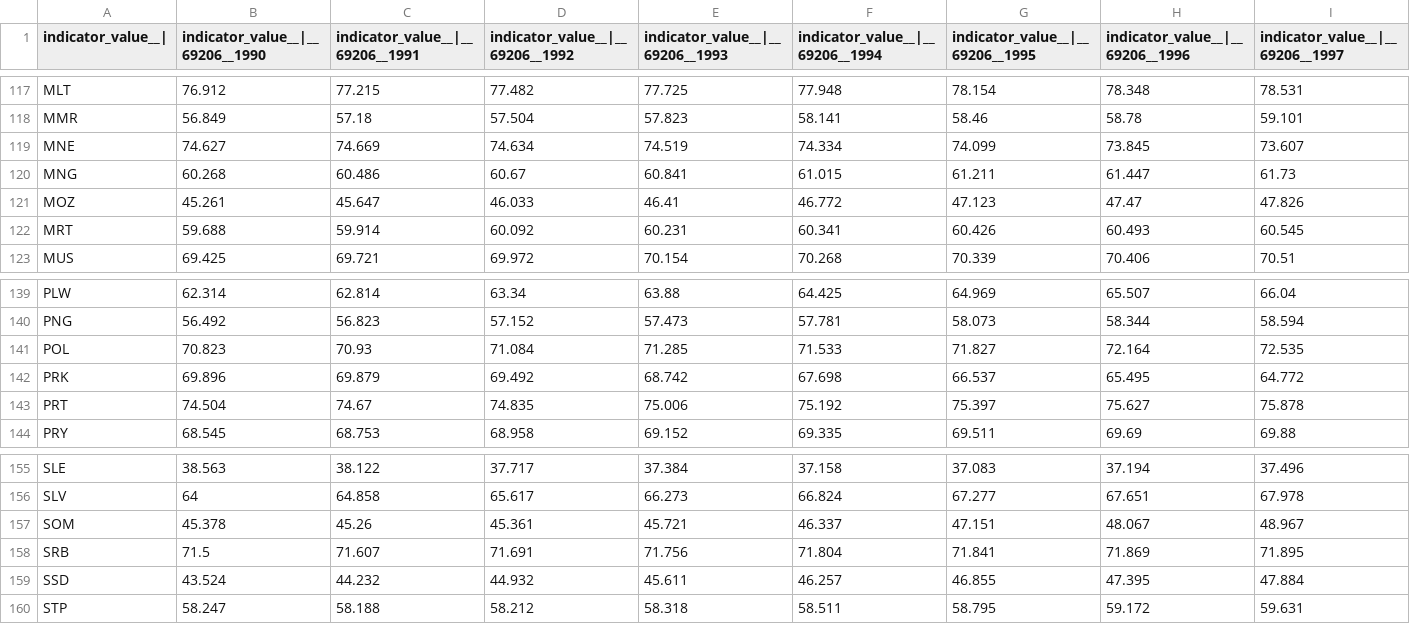
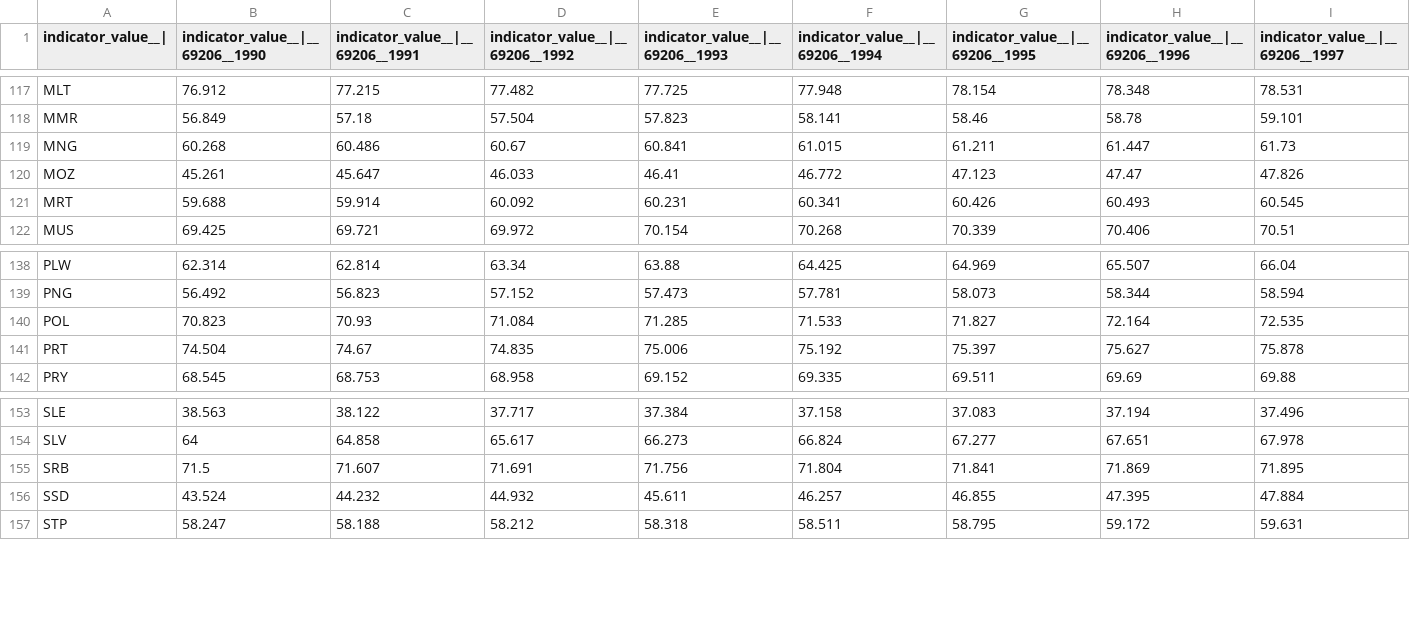
Before and after one commit to JohnWales/Visualizing-UNs-Human-Development-Report, a CSV file: csv_files/lifeexp_years.csv, drawn as a sheet; only a part is shown, gaps mark what is left out; rows hold the shown columns only; the diff names each change by its address in the sheet, - before the commit and + after, or states it on an @@ line.

```diff
--- a/csv_files/lifeexp_years.csv
+++ b/csv_files/lifeexp_years.csv
-row 119: MNE | 74.627 | 74.669 | 74.634 | 74.519 | 74.334 | 74.099 | 73.845 | 73.607
-row 142: PRK | 69.896 | 69.879 | 69.492 | 68.742 | 67.698 | 66.537 | 65.495 | 64.772
-row 157: SOM | 45.378 | 45.26 | 45.361 | 45.721 | 46.337 | 47.151 | 48.067 | 48.967
```
Also changed, not shown: csv_files/mean_years_of_schooling.csv, 4 other files.
